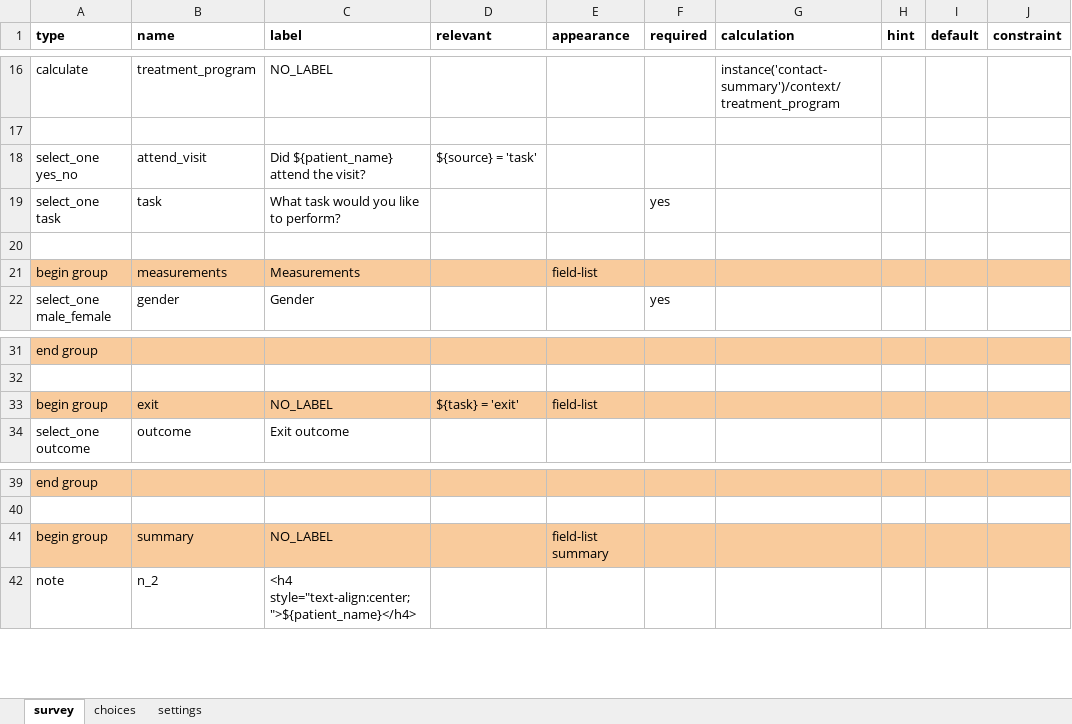
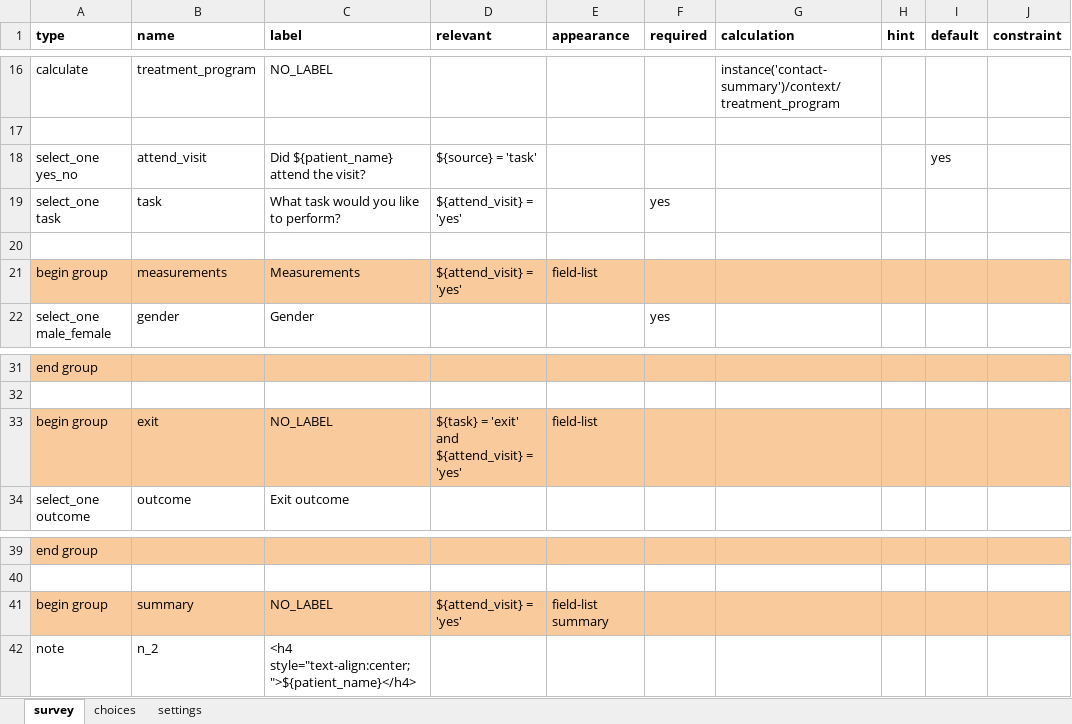
Before and after one commit to medic/cht-core, an Excel workbook: config/standard/forms/app/nutrition_followup.xlsx, sheet survey, drawn as a sheet; only a part is shown, gaps mark what is left out; values as stored, in another font and other column widths than the file's, no borders; charts and pictures not drawn; the diff names each change by its address in the sheet, - before the commit and + after, or states it on an @@ line.

```diff
--- a/config/standard/forms/app/nutrition_followup.xlsx (sheet survey)
+++ b/config/standard/forms/app/nutrition_followup.xlsx (sheet survey)
-I18 (default): (empty)
+I18 (default): yes
-D19 (relevant): (empty)
+D19 (relevant): ${attend_visit} = 'yes'
-D21 (relevant): (empty)
+D21 (relevant): ${attend_visit} = 'yes'
-D33 (relevant): ${task} = 'exit'
+D33 (relevant): ${task} = 'exit' and ${attend_visit} = 'yes'
-D41 (relevant): (empty)
+D41 (relevant): ${attend_visit} = 'yes'
```
Also changed, not shown: sheet settings, config/standard/forms/app/nutrition_screening.xlsx, 8 other files.
